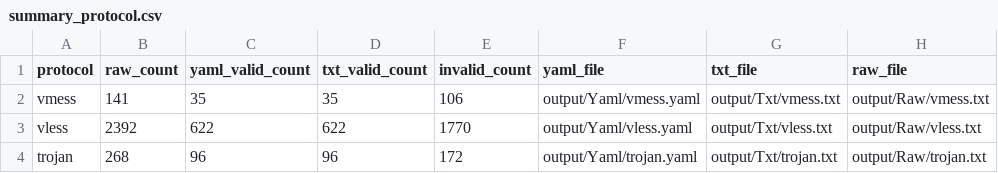
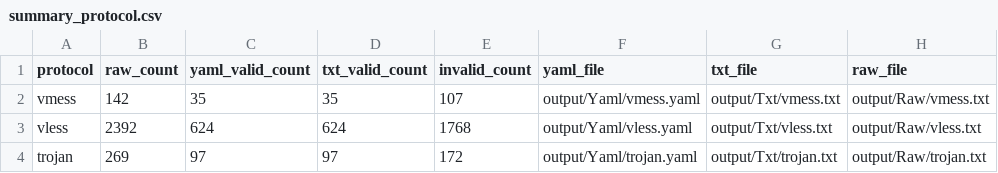
Before and after one commit to adiorany3/SumberYAML, a CSV file: output/summary_protocol.csv, drawn as a sheet.

```diff
--- a/output/summary_protocol.csv
+++ b/output/summary_protocol.csv
@@ -1,4 +1,4 @@
 protocol,raw_count,yaml_valid_count,txt_valid_count,invalid_count,yaml_file,txt_file,raw_file
-vmess,141,35,35,106,output/Yaml/vmess.yaml,output/Txt/vmess.txt,output/Raw/vmess.txt
-vless,2392,622,622,1770,output/Yaml/vless.yaml,output/Txt/vless.txt,output/Raw/vless.txt
-trojan,268,96,96,172,output/Yaml/trojan.yaml,output/Txt/trojan.txt,output/Raw/trojan.txt
+vmess,142,35,35,107,output/Yaml/vmess.yaml,output/Txt/vmess.txt,output/Raw/vmess.txt
+vless,2392,624,624,1768,output/Yaml/vless.yaml,output/Txt/vless.txt,output/Raw/vless.txt
+trojan,269,97,97,172,output/Yaml/trojan.yaml,output/Txt/trojan.txt,output/Raw/trojan.txt
```
Also changed, not shown: output/Invalid/all_invalid.csv, output/Invalid/trojan_invalid.csv, 9 other files.
